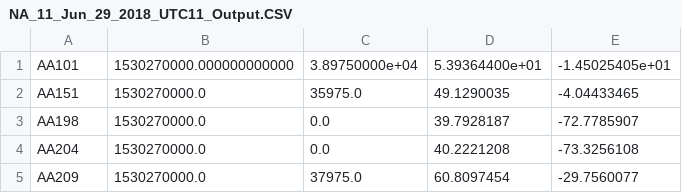
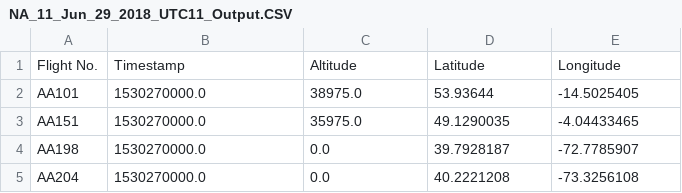
Before and after one commit to KumarMalay/Routing-Optimisation-for-aeronautical-Networks, a CSV file: NA_11_Jun_29_2018_UTC11_Output.CSV, drawn as a sheet; only a part is shown; the shorter side is filled out with more unchanged rows.

```diff
--- a/NA_11_Jun_29_2018_UTC11_Output.CSV
+++ b/NA_11_Jun_29_2018_UTC11_Output.CSV
@@ -1,2 +1,3 @@
-AA101,1530270000.000000000000,3.89750000e+04,5.39364400e+01,-1.45025405e+01
+Flight No.,Timestamp,Altitude,Latitude,Longitude
+AA101,1530270000.0,38975.0,53.93644,-14.5025405
 AA151,1530270000.0,35975.0,49.1290035,-4.04433465
```
Also changed, not shown: 3 other files.
